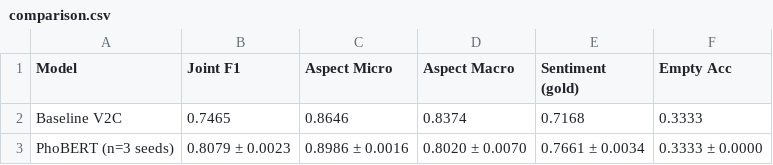
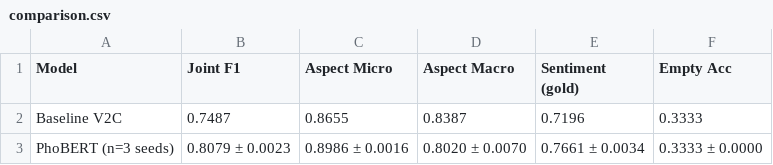
Before and after one commit to phansytu/absa-vi-phone, a CSV file: outputs/metrics/comparison.csv, drawn as a sheet.

Commit message:
chore(metrics): update comparison metrics and fix to_markdown tabulate error

```diff
--- a/outputs/metrics/comparison.csv
+++ b/outputs/metrics/comparison.csv
@@ -1,3 +1,3 @@
 Model,Joint F1,Aspect Micro,Aspect Macro,Sentiment (gold),Empty Acc
-Baseline V2C,0.7465,0.8646,0.8374,0.7168,0.3333
+Baseline V2C,0.7487,0.8655,0.8387,0.7196,0.3333
 PhoBERT (n=3 seeds),0.8079 ± 0.0023,0.8986 ± 0.0016,0.8020 ± 0.0070,0.7661 ± 0.0034,0.3333 ± 0.0000
```
Also changed, not shown: 3 other files.
